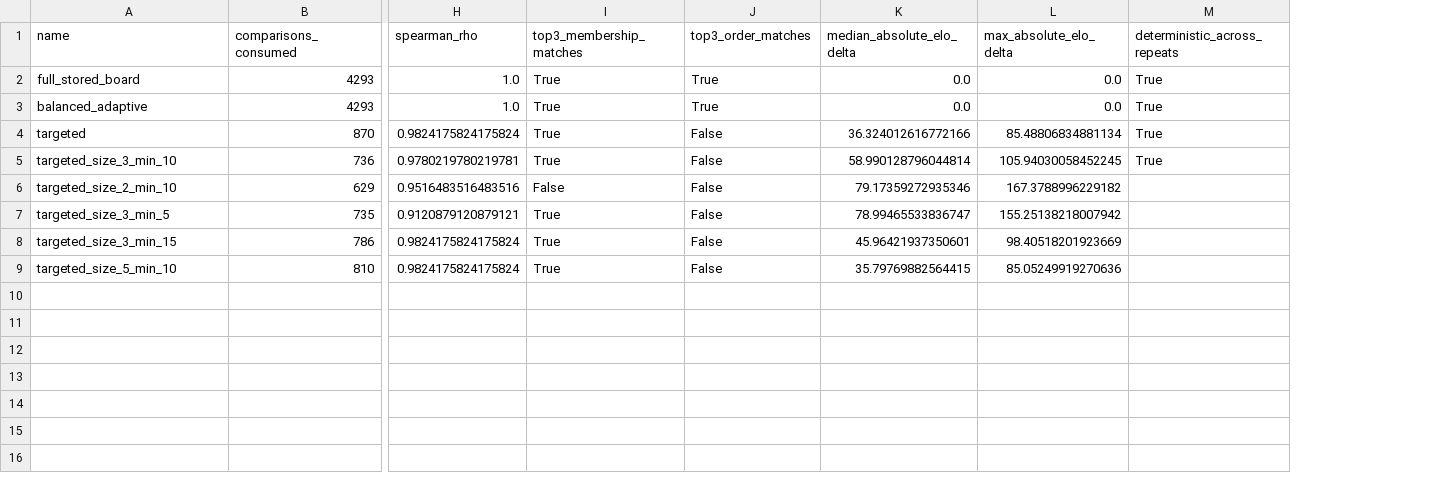
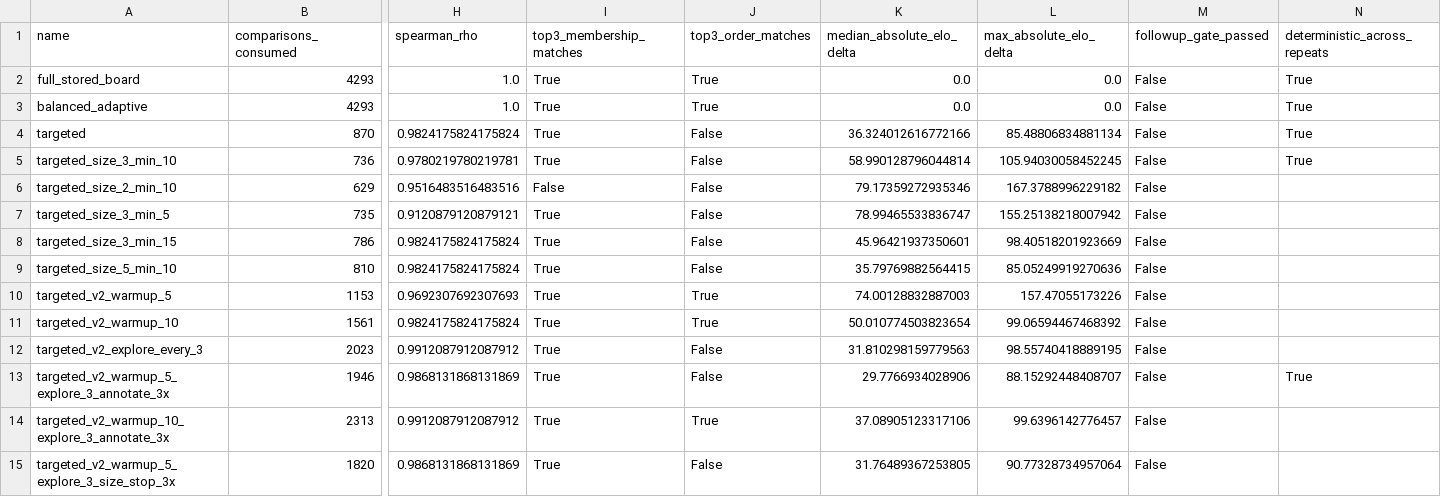
Before and after one commit to davanstrien/ocr-bench, a CSV file: experiments/adaptive-stopping/strategy-summary.csv, drawn as a sheet; only a part is shown, gaps mark what is left out; rows hold the shown columns only; the diff names each change by its address in the sheet, - before the commit and + after, or states it on an @@ line.

Commit message:
Evaluate targeted v2 allocation variants

```diff
--- a/experiments/adaptive-stopping/strategy-summary.csv
+++ b/experiments/adaptive-stopping/strategy-summary.csv
+column M (followup_gate_passed), rows 2-9: all False
+row 10: targeted_v2_warmup_5 | 1153 | 0.9692307692307693 | True | True | 74.00128832887003 | 157.47055173226 | False
+row 11: targeted_v2_warmup_10 | 1561 | 0.9824175824175824 | True | True | 50.010774503823654 | 99.06594467468392 | False
+row 12: targeted_v2_explore_every_3 | 2023 | 0.9912087912087912 | True | False | 31.810298159779563 | 98.55740418889195 | False
+row 13: targeted_v2_warmup_5_explore_3_annotate_3x | 1946 | 0.9868131868131869 | True | False | 29.7766934028906 | 88.15292448408707 | False | True
+row 14: targeted_v2_warmup_10_explore_3_annotate_3x | 2313 | 0.9912087912087912 | True | True | 37.08905123317106 | 99.6396142776457 | False
+row 15: targeted_v2_warmup_5_explore_3_size_stop_3x | 1820 | 0.9868131868131869 | True | False | 31.76489367253805 | 90.77328734957064 | False
```
Also changed, not shown: 7 other files.
